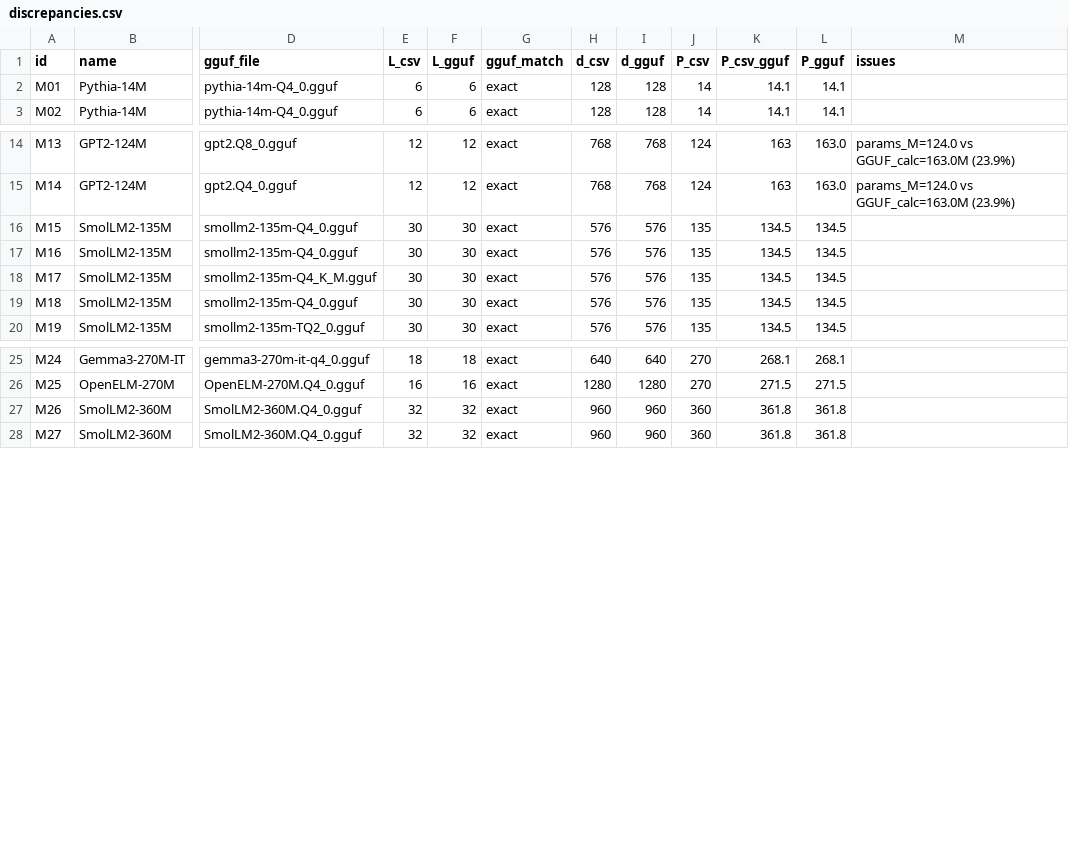
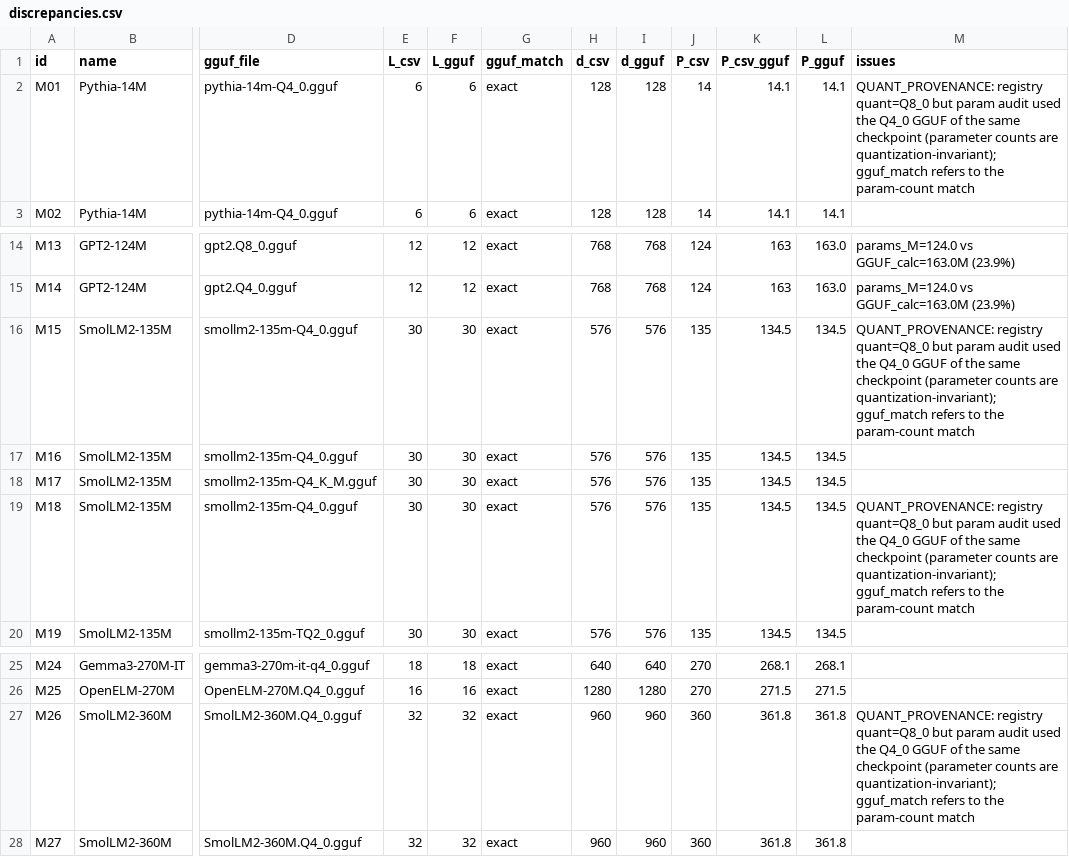
Before and after one commit to Simlowker/instruction-bounded-inference-artifact, a CSV file: artifact/data/verified/discrepancies.csv, drawn as a sheet; only a part is shown, gaps mark what is left out; the diff names each change by its address in the sheet, - before the commit and + after, or states it on an @@ line.

Commit message:
fix: discrepancies quant-provenance notes + full username scrub

```diff
--- a/artifact/data/verified/discrepancies.csv
+++ b/artifact/data/verified/discrepancies.csv
-M2 (issues): (empty)
+M2 (issues): QUANT_PROVENANCE: registry quant=Q8_0 but param audit used the Q4_0 GGUF of the same checkpoint (parameter counts are quantization-invariant); gguf_match refers to the param-count match
-M16 (issues): (empty)
+M16 (issues): QUANT_PROVENANCE: registry quant=Q8_0 but param audit used the Q4_0 GGUF of the same checkpoint (parameter counts are quantization-invariant); gguf_match refers to the param-count match
-M19 (issues): (empty)
+M19 (issues): QUANT_PROVENANCE: registry quant=Q8_0 but param audit used the Q4_0 GGUF of the same checkpoint (parameter counts are quantization-invariant); gguf_match refers to the param-count match
-M27 (issues): (empty)
+M27 (issues): QUANT_PROVENANCE: registry quant=Q8_0 but param audit used the Q4_0 GGUF of the same checkpoint (parameter counts are quantization-invariant); gguf_match refers to the param-count match
```
Also changed, not shown: 19 other files.
